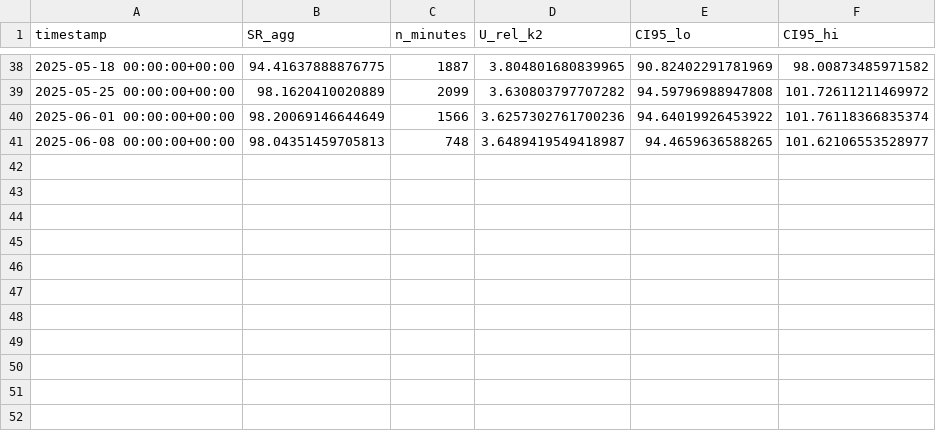
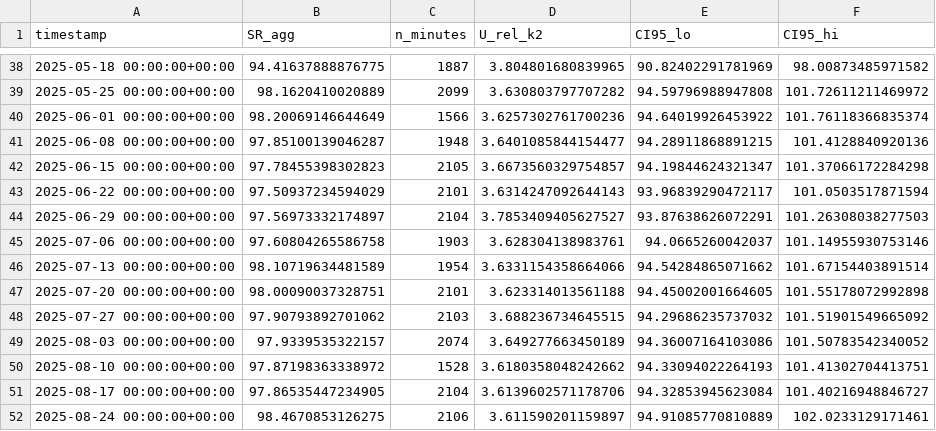
Before and after one commit to nicoleits/ATAMOSTEC, a CSV file: propagacion de errores/ref_cell/mediodia_solar/sr_weekly_abs_with_U.csv, drawn as a sheet; only a part is shown, gaps mark what is left out.

Commit message:
estadisticas de propagacion de errores refcells listo

```diff
--- a/propagacion de errores/ref_cell/mediodia_solar/sr_weekly_abs_with_U.csv
+++ b/propagacion de errores/ref_cell/mediodia_solar/sr_weekly_abs_with_U.csv
@@ -40,2 +40,13 @@ timestamp,SR_agg,n_minutes,U_rel_k2,CI95_lo,CI95_hi
 2025-06-01 00:00:00+00:00,98.20069146644649,1566,3.6257302761700236,94.64019926453922,101.76118366835374
-2025-06-08 00:00:00+00:00,98.04351459705813,748,3.6489419549418987,94.4659636588265,101.62106553528977
+2025-06-08 00:00:00+00:00,97.85100139046287,1948,3.6401085844154477,94.28911868891215,101.4128840920136
+2025-06-15 00:00:00+00:00,97.78455398302823,2105,3.6673560329754857,94.19844624321347,101.37066172284298
+2025-06-22 00:00:00+00:00,97.50937234594029,2101,3.6314247092644143,93.96839290472117,101.0503517871594
+2025-06-29 00:00:00+00:00,97.56973332174897,2104,3.7853409405627527,93.87638626072291,101.26308038277503
+2025-07-06 00:00:00+00:00,97.60804265586758,1903,3.628304138983761,94.0665260042037,101.14955930753146
+2025-07-13 00:00:00+00:00,98.10719634481589,1954,3.6331154358664066,94.54284865071662,101.67154403891514
+2025-07-20 00:00:00+00:00,98.00090037328751,2101,3.623314013561188,94.45002001664605,101.55178072992898
+2025-07-27 00:00:00+00:00,97.90793892701062,2103,3.688236734645515,94.29686235737032,101.51901549665092
+2025-08-03 00:00:00+00:00,97.9339535322157,2074,3.649277663450189,94.36007164103086,101.50783542340052
+2025-08-10 00:00:00+00:00,97.87198363338972,1528,3.6180358048242662,94.33094022264193,101.41302704413751
+2025-08-17 00:00:00+00:00,97.86535447234905,2104,3.6139602571178706,94.32853945623084,101.40216948846727
+2025-08-24 00:00:00+00:00,98.4670853126275,2106,3.611590201159897,94.91085770810889,102.0233129171461
```
Also changed, not shown: propagacion de errores/ref_cell/mediodia_solar/sr_monthly_abs_with_U.csv, propagacion de errores/ref_cell/mediodia_solar/sr_uncertainty_by_month.csv, 45 other files.
